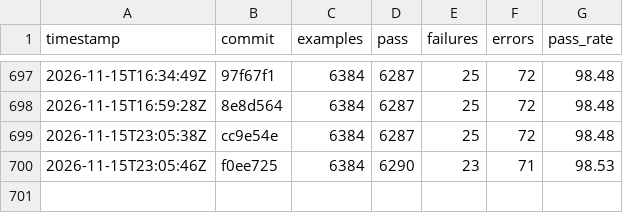
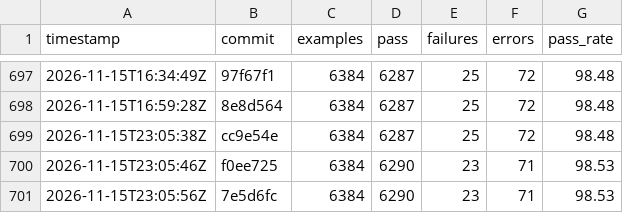
Before and after one commit to sisshiki1969/monoruby, a CSV file: library/data/history_total.csv, drawn as a sheet; only a part is shown, gaps mark what is left out.

```diff
--- a/library/data/history_total.csv
+++ b/library/data/history_total.csv
@@ -700 +700,2 @@ timestamp,commit,examples,pass,failures,errors,pass_rate
 2026-11-15T23:05:46Z,f0ee725,6384,6290,23,71,98.53
+2026-11-15T23:05:56Z,7e5d6fc,6384,6290,23,71,98.53
```
Also changed, not shown: 2 other files.
